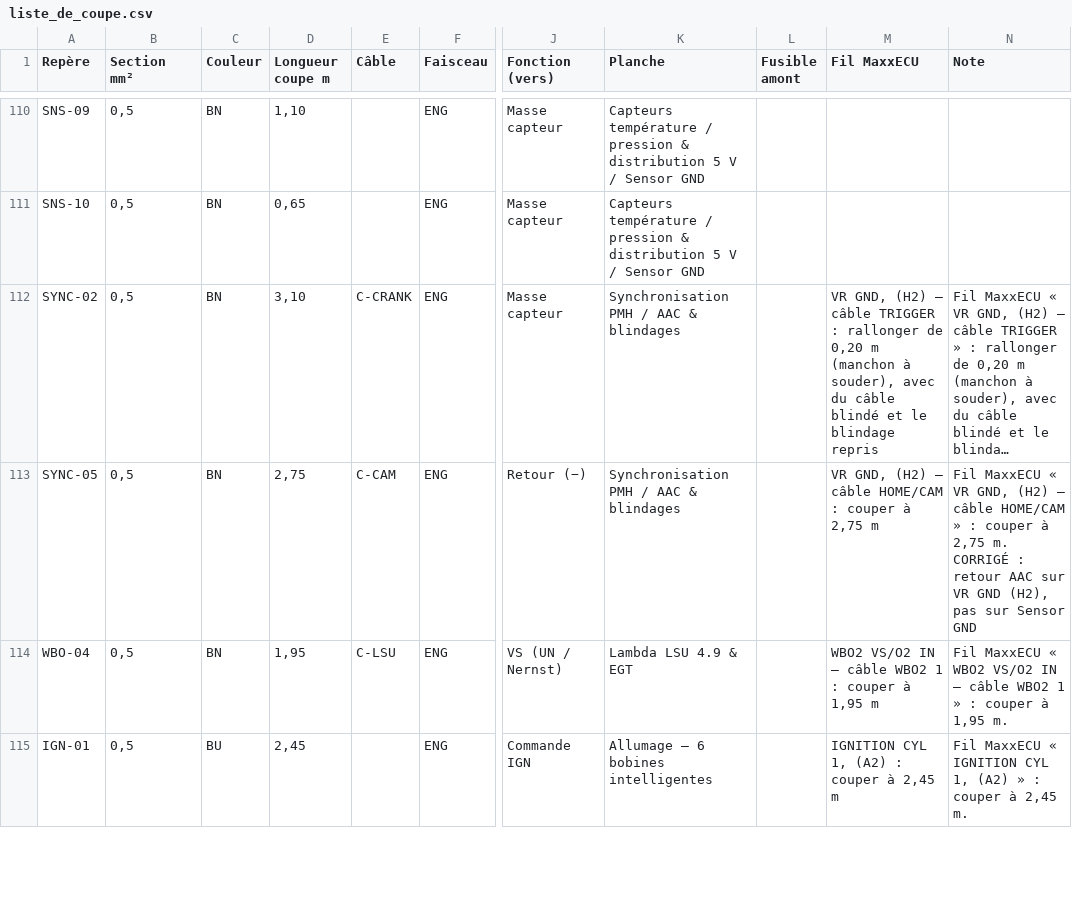
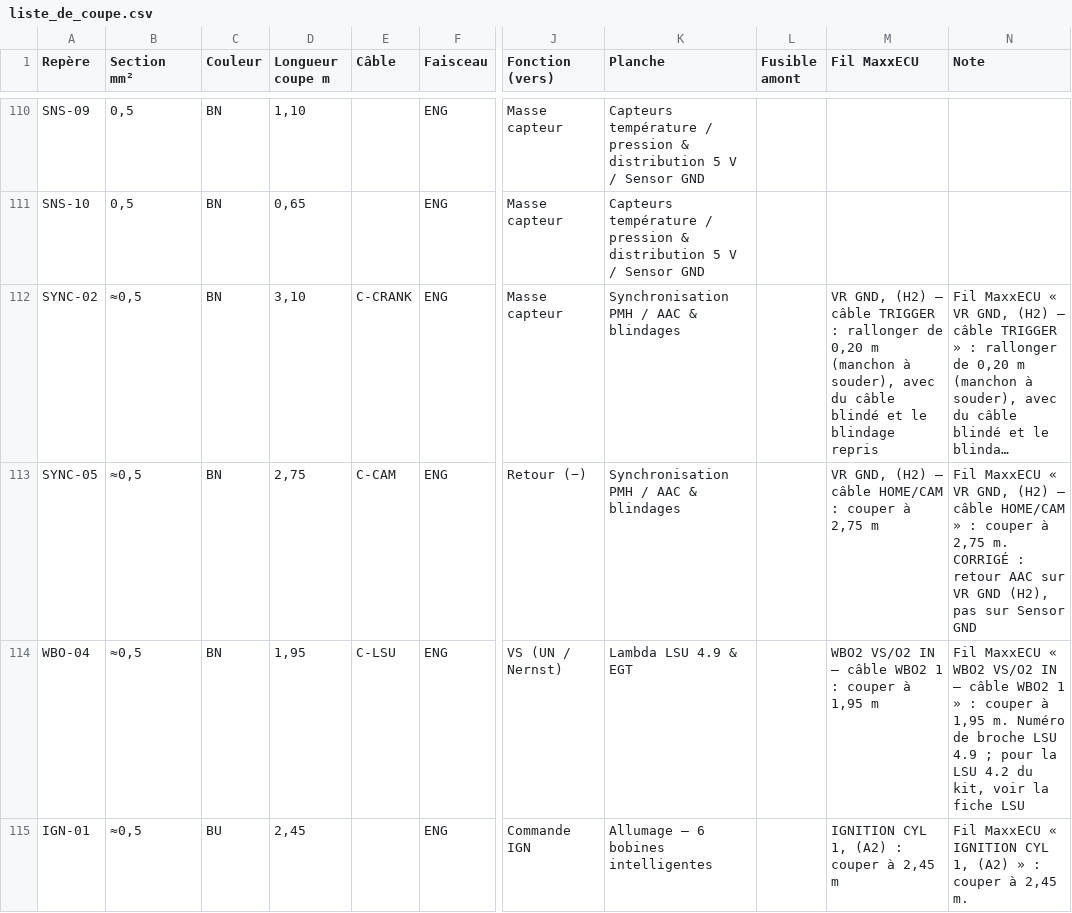
Before and after one commit to Dams-66/M50-faisceaux-, a CSV file: docs/liste_de_coupe.csv, drawn as a sheet; only a part is shown, gaps mark what is left out; long unchanged cells end in …; the diff covers the shown part only; the diff names each change by its address in the sheet, - before the commit and + after, or states it on an @@ line.

```diff
--- a/docs/liste_de_coupe.csv
+++ b/docs/liste_de_coupe.csv
-B112:B115 (Section mm²): 0,5
+B112:B115 (Section mm²): ≈0,5
-N114 (Note): …1,95 m.
+N114 (Note): …1,95 m. Numéro de broche LSU 4.9 ; pour la LSU 4.2 du kit, voir la fiche LSU
```
Also changed, not shown: 57 edited cells elsewhere in this file, 7 other files.
